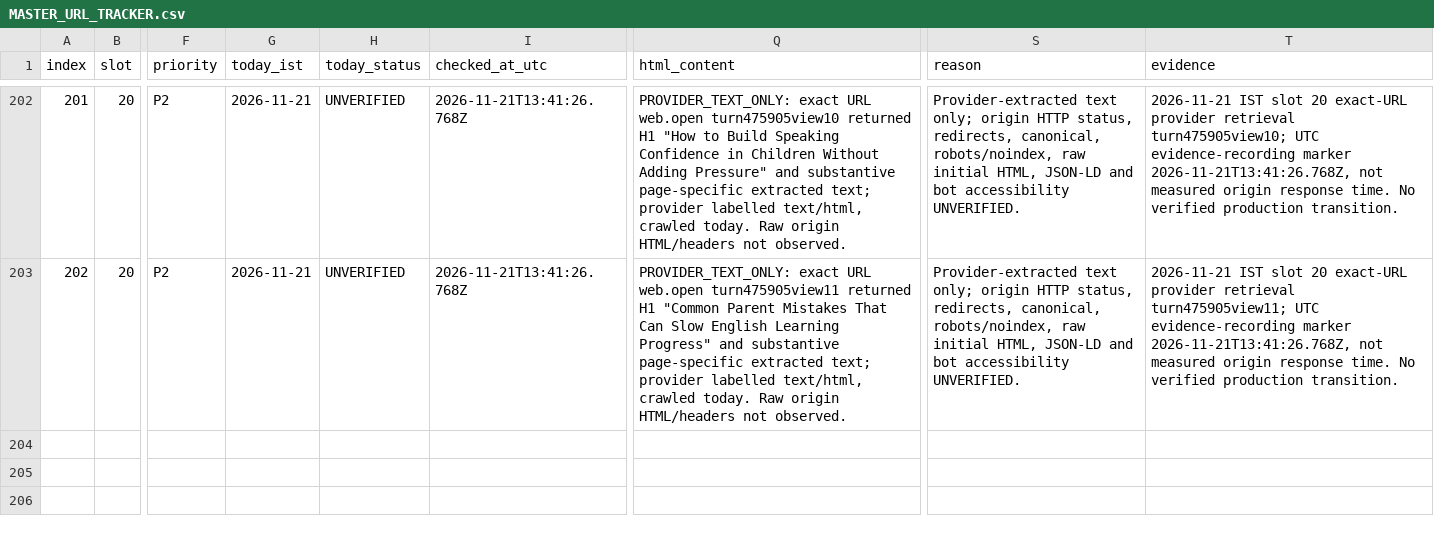
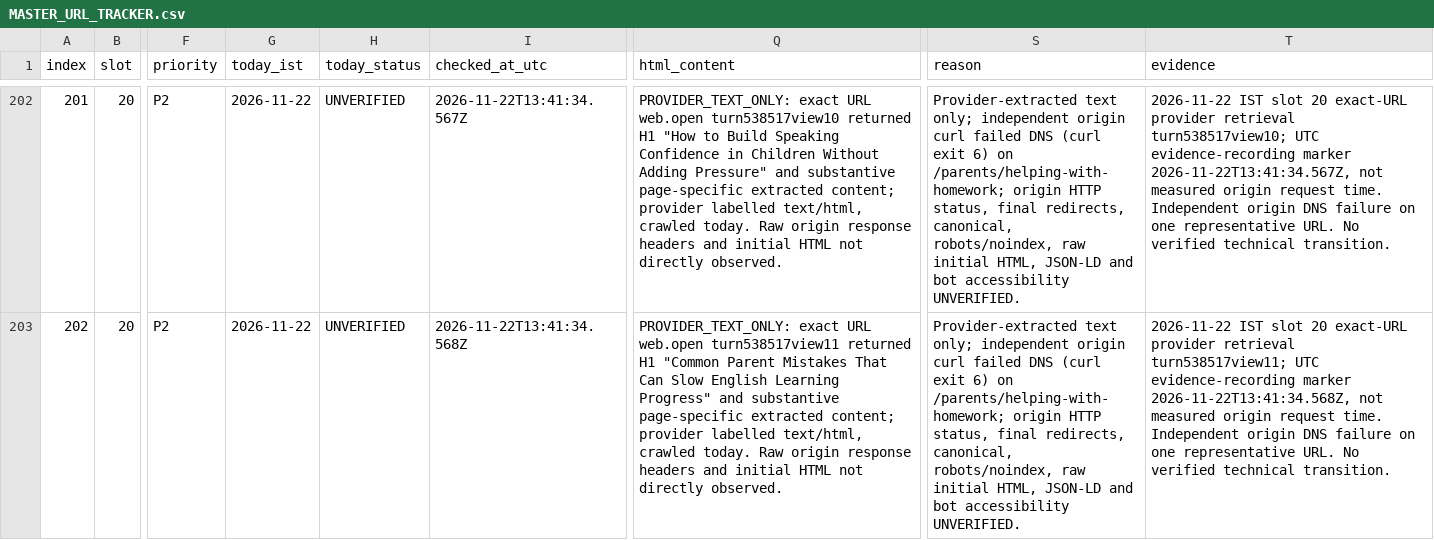
Before and after one commit to tinystepselearning-surya/tinysteps-react-v1, a CSV file: docs/seo/rolling-public-health/MASTER_URL_TRACKER.csv, drawn as a sheet; only a part is shown, gaps mark what is left out; the diff covers the shown part only; the diff names each change by its address in the sheet, - before the commit and + after, or states it on an @@ line.

Commit message:
audit: record 2026-11-22 slot 20 provider-only retrieval evidence

```diff
--- a/docs/seo/rolling-public-health/MASTER_URL_TRACKER.csv
+++ b/docs/seo/rolling-public-health/MASTER_URL_TRACKER.csv
-G202:G203 (today_ist): 2026-11-21
+G202:G203 (today_ist): 2026-11-22
-I202 (checked_at_utc): 2026-11-21T13:41:26.768Z
+I202 (checked_at_utc): 2026-11-22T13:41:34.567Z
-Q202 (html_content): …URL web.open turn475905view10 returned H1 "How to Build Speaking Confidence in Children Without Adding Pressure" and substantive page-specific extracted text; provider labelled text/html, crawled today. Raw origin HTML/headers not observed.
+Q202 (html_content): …URL web.open turn538517view10 returned H1 "How to Build Speaking Confidence in Children Without Adding Pressure" and substantive page-specific extracted content; provider labelled text/html, crawled today. Raw origin response headers and initial HTML not directly observed.
-S202:S203 (reason): …text only; origin HTTP status, redirects, canonical,…
+S202:S203 (reason): …text only; independent origin curl failed DNS (curl exit 6) on /parents/helping-with-homework; origin HTTP status, final redirects, canonical,…
-T202 (evidence): 2026-11-21 IST slot 20 exact-URL provider retrieval turn475905view10; UTC evidence-recording marker 2026-11-21T13:41:26.768Z, not measured origin response time. No verified production transition.
+T202 (evidence): 2026-11-22 IST slot 20 exact-URL provider retrieval turn538517view10; UTC evidence-recording marker 2026-11-22T13:41:34.567Z, not measured origin request time. Independent origin DNS failure on one representative URL. No verified technical transition.
-I203 (checked_at_utc): 2026-11-21T13:41:26.768Z
+I203 (checked_at_utc): 2026-11-22T13:41:34.568Z
-Q203 (html_content): …URL web.open turn475905view11 returned H1 "Common Parent Mistakes That Can Slow English Learning Progress" and substantive page-specific extracted text; provider labelled text/html, crawled today. Raw origin HTML/headers not observed.
+Q203 (html_content): …URL web.open turn538517view11 returned H1 "Common Parent Mistakes That Can Slow English Learning Progress" and substantive page-specific extracted content; provider labelled text/html, crawled today. Raw origin response headers and initial HTML not directly observed.
-T203 (evidence): 2026-11-21 IST slot 20 exact-URL provider retrieval turn475905view11; UTC evidence-recording marker 2026-11-21T13:41:26.768Z, not measured origin response time. No verified production transition.
+T203 (evidence): 2026-11-22 IST slot 20 exact-URL provider retrieval turn538517view11; UTC evidence-recording marker 2026-11-22T13:41:34.568Z, not measured origin request time. Independent origin DNS failure on one representative URL. No verified technical transition.
```
Also changed, not shown: 50 edited cells elsewhere in this file.
